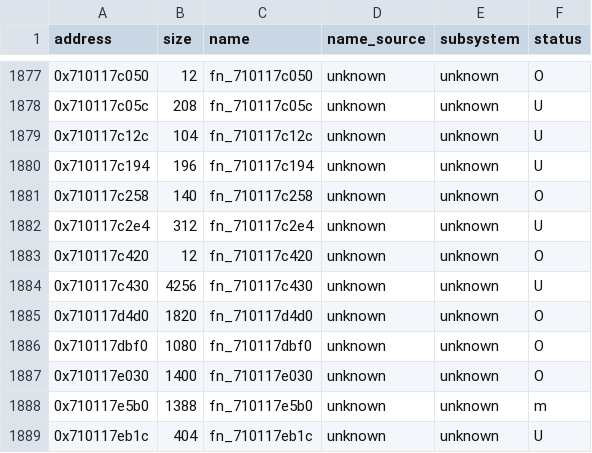
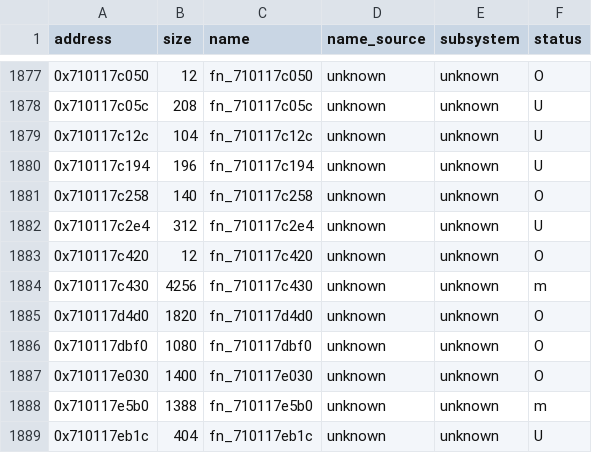
Before and after one commit to var-flotsam/dread-decomp, a CSV file: data/functions/main_11.csv, drawn as a sheet; only a part is shown, gaps mark what is left out.

```diff
--- a/data/functions/main_11.csv
+++ b/data/functions/main_11.csv
@@ -1883,3 +1883,3 @@ address,size,name,name_source,subsystem,status
 0x710117c420,12,fn_710117c420,unknown,unknown,O
-0x710117c430,4256,fn_710117c430,unknown,unknown,U
+0x710117c430,4256,fn_710117c430,unknown,unknown,m
 0x710117d4d0,1820,fn_710117d4d0,unknown,unknown,O
```
